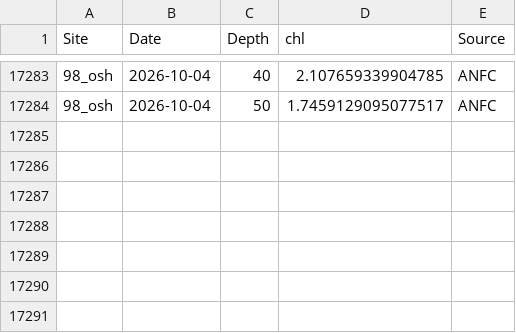
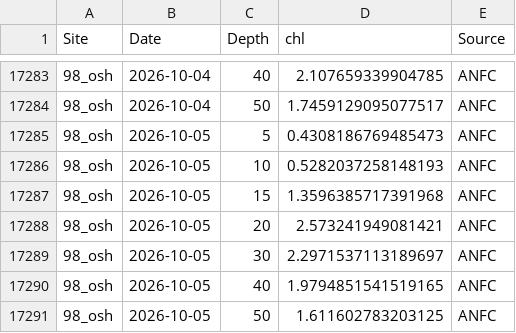
Before and after one commit to sharkbot952/temp_test5, a CSV file: data/cmem/chl/chl_98_osh.csv, drawn as a sheet; only a part is shown, gaps mark what is left out; the diff names each change by its address in the sheet, - before the commit and + after, or states it on an @@ line.

```diff
--- a/data/cmem/chl/chl_98_osh.csv
+++ b/data/cmem/chl/chl_98_osh.csv
+row 17285: 98_osh | 2026-10-05 | 5 | 0.4308186769485473 | ANFC
+row 17286: 98_osh | 2026-10-05 | 10 | 0.5282037258148193 | ANFC
+row 17287: 98_osh | 2026-10-05 | 15 | 1.3596385717391968 | ANFC
+row 17288: 98_osh | 2026-10-05 | 20 | 2.573241949081421 | ANFC
+row 17289: 98_osh | 2026-10-05 | 30 | 2.2971537113189697 | ANFC
+row 17290: 98_osh | 2026-10-05 | 40 | 1.9794851541519165 | ANFC
+row 17291: 98_osh | 2026-10-05 | 50 | 1.611602783203125 | ANFC
```
Also changed, not shown: data/cmem/chl/chl_97_dat.csv, data/cmem/chl/chl_99_sik.csv, 9 other files.
